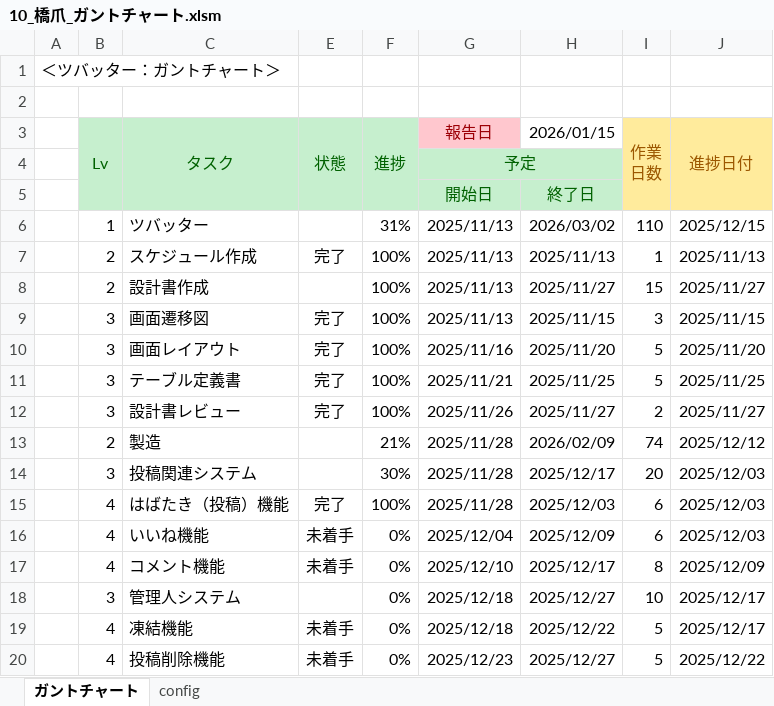
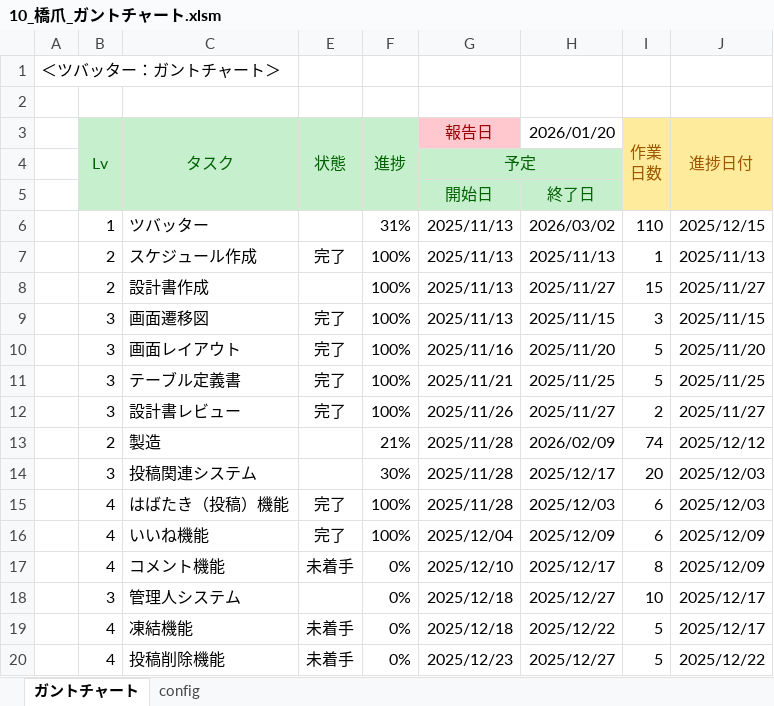
Before and after one commit to hashidume-hdc/sotsuken242310, an Excel workbook: 00_スケジュール/10_橋爪_ガントチャート.xlsm, sheet ガントチャート, drawn as a sheet; only a part is shown; values as stored, in another font and other column widths than the file's, no borders; charts and pictures and conditional formats not drawn; the diff names each change by its address in the sheet, - before the commit and + after, or states it on an @@ line.

```diff
--- a/00_スケジュール/10_橋爪_ガントチャート.xlsm (sheet ガントチャート)
+++ b/00_スケジュール/10_橋爪_ガントチャート.xlsm (sheet ガントチャート)
-H3: 2026/01/15
+H3: 2026/01/20
-E16: 未着手
+E16: 完了
-F16: 0%
+F16: 100%
-J16: 2025/12/03
+J16: 2025/12/09
```
Also changed, not shown: 11 other files.
